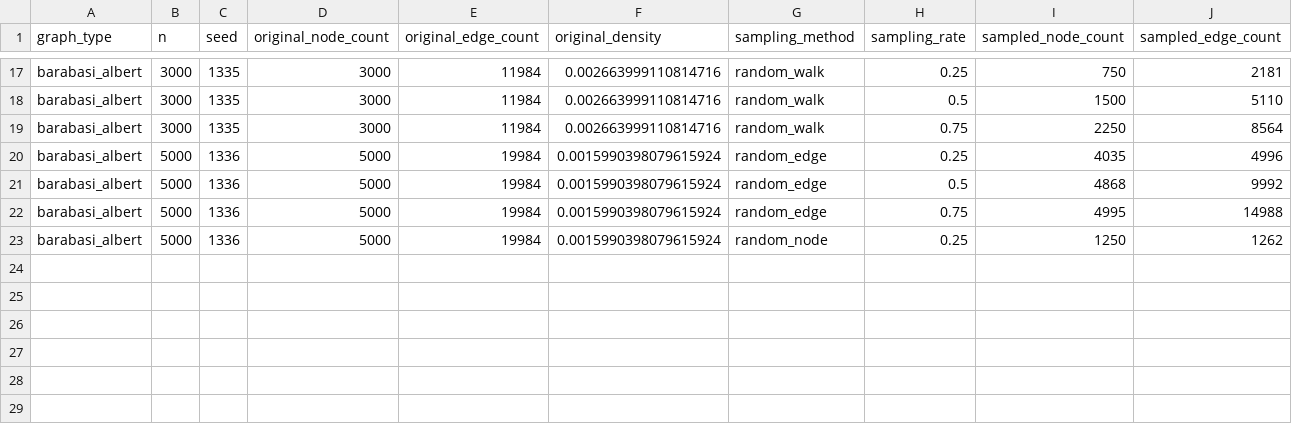
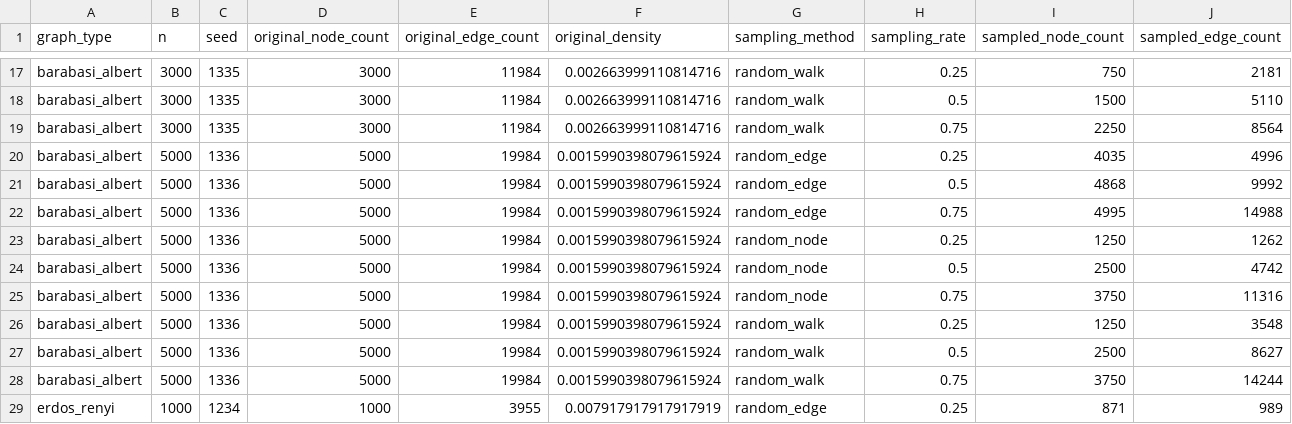
Before and after one commit to vanditb/graph-sampling-benchmark, a CSV file: results/runtime_results.csv, drawn as a sheet; only a part is shown, gaps mark what is left out; rows hold the shown columns only; the diff names each change by its address in the sheet, - before the commit and + after, or states it on an @@ line.

Commit message:
simplify edge sampling

```diff
--- a/results/runtime_results.csv
+++ b/results/runtime_results.csv
+row 24: barabasi_albert | 5000 | 1336 | 5000 | 19984 | 0.0015990398079615924 | random_node | 0.5 | 2500 | 4742
+row 25: barabasi_albert | 5000 | 1336 | 5000 | 19984 | 0.0015990398079615924 | random_node | 0.75 | 3750 | 11316
+row 26: barabasi_albert | 5000 | 1336 | 5000 | 19984 | 0.0015990398079615924 | random_walk | 0.25 | 1250 | 3548
+row 27: barabasi_albert | 5000 | 1336 | 5000 | 19984 | 0.0015990398079615924 | random_walk | 0.5 | 2500 | 8627
+row 28: barabasi_albert | 5000 | 1336 | 5000 | 19984 | 0.0015990398079615924 | random_walk | 0.75 | 3750 | 14244
+row 29: erdos_renyi | 1000 | 1234 | 1000 | 3955 | 0.007917917917917919 | random_edge | 0.25 | 871 | 989
```
Also changed, not shown: results/summary_results.csv, 1 other file.
